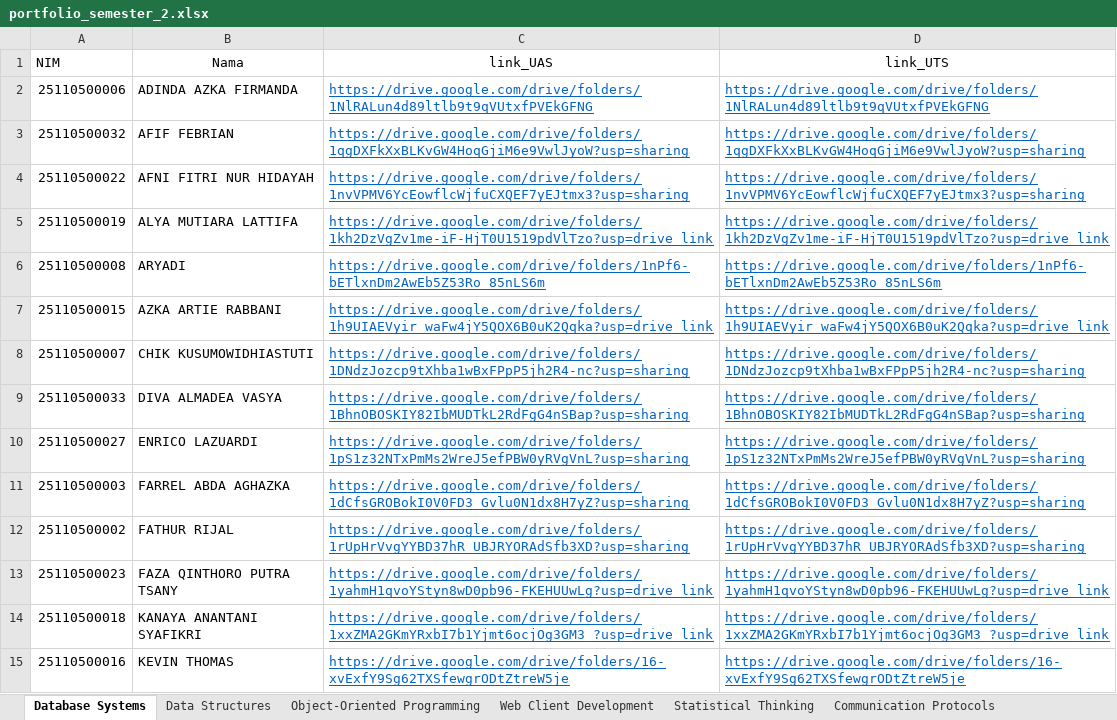
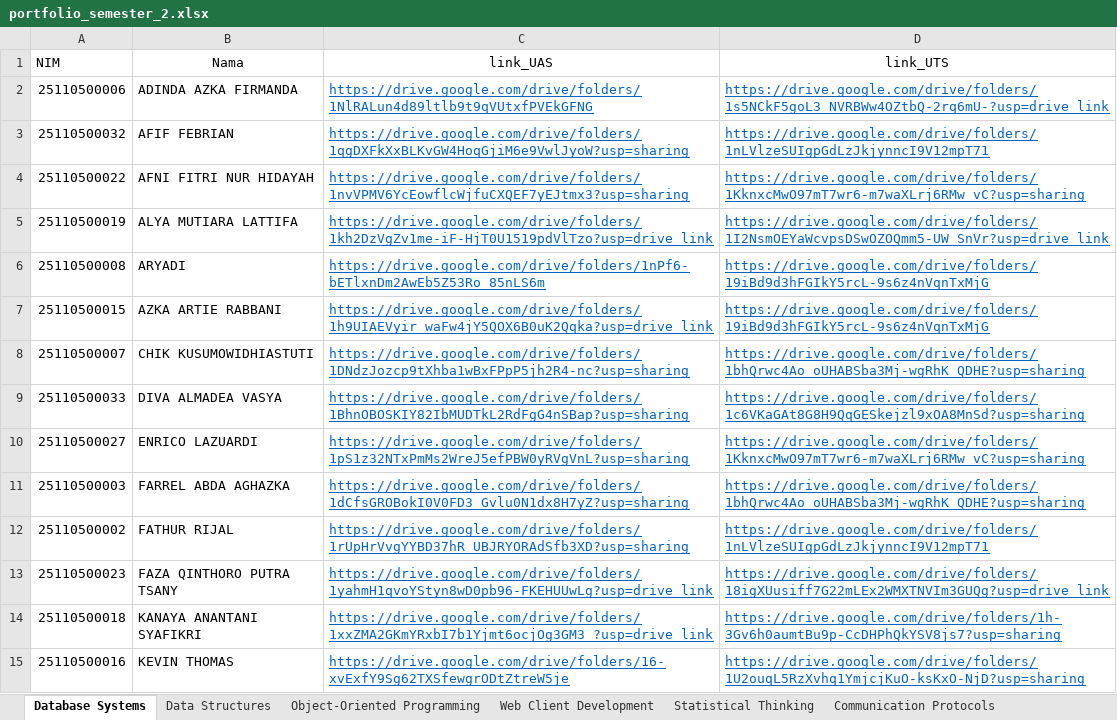
Before and after one commit to adambhuana/psd, an Excel workbook: portfolio_semester_2.xlsx, sheet Database Systems, drawn as a sheet; only a part is shown; values as stored, in another font and other column widths than the file's, no borders; the diff covers the shown part only; the diff names each change by its address in the sheet, - before the commit and + after, or states it on an @@ line.

```diff
--- a/portfolio_semester_2.xlsx (sheet Database Systems)
+++ b/portfolio_semester_2.xlsx (sheet Database Systems)
-D2 (link_UTS): https://drive.google.com/drive/folders/1NlRALun4d89ltlb9t9qVUtxfPVEkGFNG
+D2 (link_UTS): https://drive.google.com/drive/folders/1s5NCkF5goL3_NVRBWw4OZtbQ-2rq6mU-?usp=drive_link
-D3 (link_UTS): https://drive.google.com/drive/folders/1qgDXFkXxBLKvGW4HoqGjiM6e9VwlJyoW?usp=sharing
+D3 (link_UTS): https://drive.google.com/drive/folders/1nLVlzeSUIgpGdLzJkjynncI9V12mpT71
-D4 (link_UTS): https://drive.google.com/drive/folders/1nvVPMV6YcEowflcWjfuCXQEF7yEJtmx3?usp=sharing
+D4 (link_UTS): https://drive.google.com/drive/folders/1KknxcMwO97mT7wr6-m7waXLrj6RMw_vC?usp=sharing
-D5 (link_UTS): https://drive.google.com/drive/folders/1kh2DzVgZv1me-iF-HjT0U1519pdVlTzo?usp=drive_link
+D5 (link_UTS): https://drive.google.com/drive/folders/1I2NsmOEYaWcvpsDSwOZOQmm5-UW_SnVr?usp=drive_link
-D6 (link_UTS): https://drive.google.com/drive/folders/1nPf6-bETlxnDm2AwEb5Z53Ro_85nLS6m
+D6 (link_UTS): https://drive.google.com/drive/folders/19iBd9d3hFGIkY5rcL-9s6z4nVqnTxMjG
-D7 (link_UTS): https://drive.google.com/drive/folders/1h9UIAEVyir_waFw4jY5QOX6B0uK2Qqka?usp=drive_link
+D7 (link_UTS): https://drive.google.com/drive/folders/19iBd9d3hFGIkY5rcL-9s6z4nVqnTxMjG
-D8 (link_UTS): https://drive.google.com/drive/folders/1DNdzJozcp9tXhba1wBxFPpP5jh2R4-nc?usp=sharing
+D8 (link_UTS): https://drive.google.com/drive/folders/1bhQrwc4Ao_oUHABSba3Mj-wgRhK_QDHE?usp=sharing
-D9 (link_UTS): https://drive.google.com/drive/folders/1BhnOBOSKIY82IbMUDTkL2RdFgG4nSBap?usp=sharing
+D9 (link_UTS): https://drive.google.com/drive/folders/1c6VKaGAt8G8H9QqGESkejzl9xOA8MnSd?usp=sharing
-D10 (link_UTS): https://drive.google.com/drive/folders/1pS1z32NTxPmMs2WreJ5efPBW0yRVgVnL?usp=sharing
+D10 (link_UTS): https://drive.google.com/drive/folders/1KknxcMwO97mT7wr6-m7waXLrj6RMw_vC?usp=sharing
-D11 (link_UTS): https://drive.google.com/drive/folders/1dCfsGROBokI0V0FD3_Gvlu0N1dx8H7yZ?usp=sharing
+D11 (link_UTS): https://drive.google.com/drive/folders/1bhQrwc4Ao_oUHABSba3Mj-wgRhK_QDHE?usp=sharing
-D12 (link_UTS): https://drive.google.com/drive/folders/1rUpHrVvgYYBD37hR_UBJRYORAdSfb3XD?usp=sharing
+D12 (link_UTS): https://drive.google.com/drive/folders/1nLVlzeSUIgpGdLzJkjynncI9V12mpT71
-D13 (link_UTS): https://drive.google.com/drive/folders/1yahmH1qvoYStyn8wD0pb96-FKEHUUwLg?usp=drive_link
+D13 (link_UTS): https://drive.google.com/drive/folders/18igXUusiff7G22mLEx2WMXTNVIm3GUQg?usp=drive_link
-D14 (link_UTS): https://drive.google.com/drive/folders/1xxZMA2GKmYRxbI7b1Yjmt6ocjOg3GM3_?usp=drive_link
+D14 (link_UTS): https://drive.google.com/drive/folders/1h-3Gv6h0aumtBu9p-CcDHPhQkYSV8js7?usp=sharing
-D15 (link_UTS): https://drive.google.com/drive/folders/16-xvExfY9Sg62TXSfewgrODtZtreW5je
+D15 (link_UTS): https://drive.google.com/drive/folders/1U2ouqL5RzXvhq1YmjcjKuO-ksKxO-NjD?usp=sharing
```
Also changed, not shown: 15 edited cells elsewhere in this sheet, sheet Data Structures, data_mahasiswa.xlsx, 12 other files.
